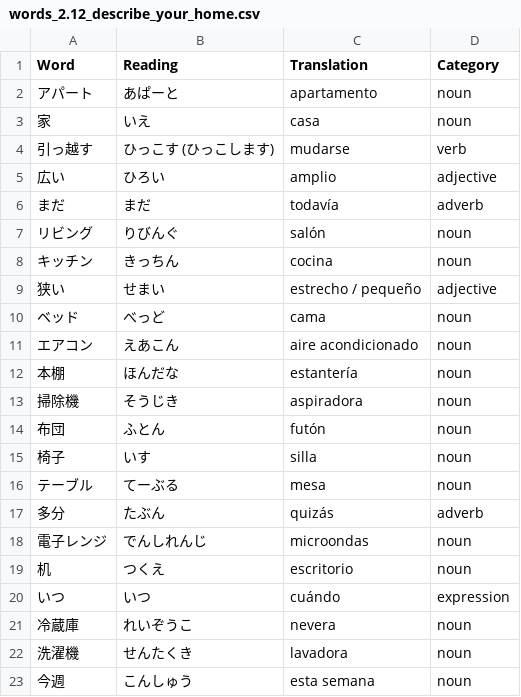
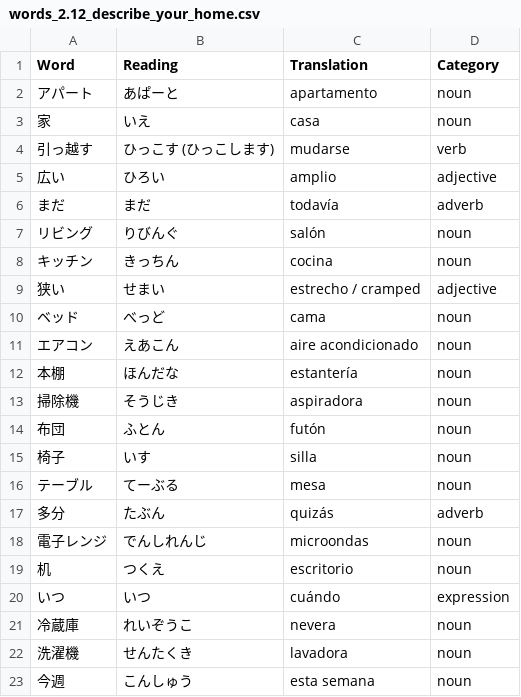
Before and after one commit to shuoscaryo/word_shuffler, a CSV file: japanese/words/words_2.12_describe_your_home.csv, drawn as a sheet.

```diff
--- a/japanese/words/words_2.12_describe_your_home.csv
+++ b/japanese/words/words_2.12_describe_your_home.csv
@@ -8,3 +8,3 @@ Word,Reading,Translation,Category
 キッチン,きっちん,cocina,noun
-狭い,せまい,estrecho / pequeño,adjective
+狭い,せまい,estrecho / cramped,adjective
 ベッド,べっど,cama,noun
```
Also changed, not shown: japanese/words/words_3.4_discuss_outdoors_activities.csv.
